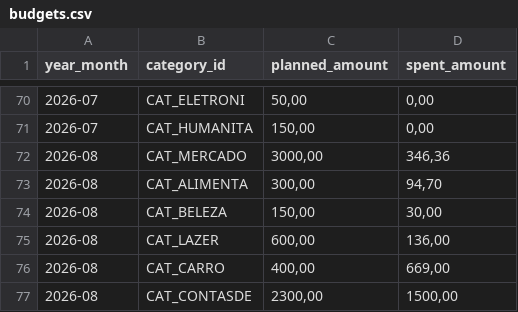
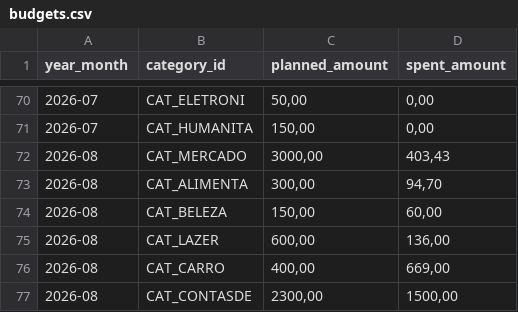
Before and after one commit to duducm2/scripts, a CSV file: finances/data/budgets.csv, drawn as a sheet; only a part is shown, gaps mark what is left out.

```diff
--- a/finances/data/budgets.csv
+++ b/finances/data/budgets.csv
@@ -71,5 +71,5 @@
 2026-07,CAT_HUMANITA,"150,00","0,00"
-2026-08,CAT_MERCADO,"3000,00","346,36"
+2026-08,CAT_MERCADO,"3000,00","403,43"
 2026-08,CAT_ALIMENTA,"300,00","94,70"
-2026-08,CAT_BELEZA,"150,00","30,00"
+2026-08,CAT_BELEZA,"150,00","60,00"
 2026-08,CAT_LAZER,"600,00","136,00"
```
Also changed, not shown: finances/data/accounts.csv, finances/data/transactions.csv, 4 other files.
